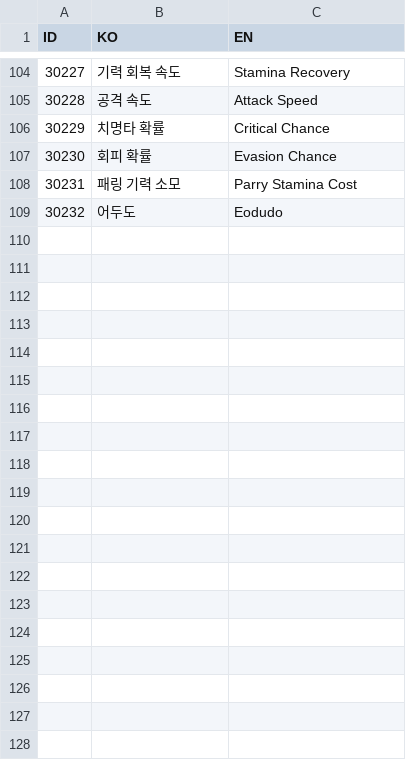
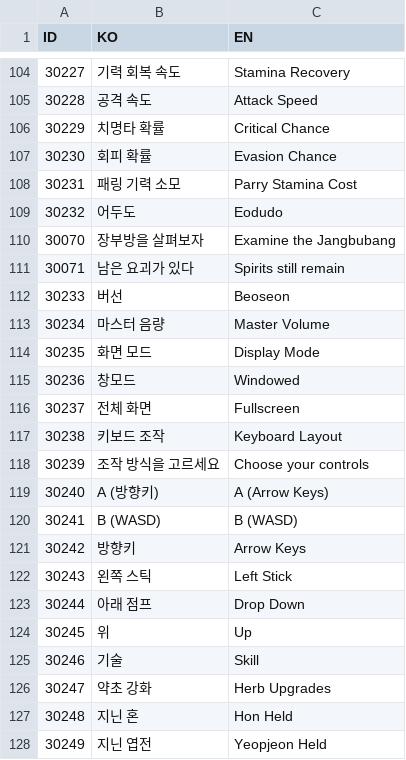
Before and after one commit to lkhwcf-arch/Human_Ghost-, a CSV file: Assets/Data/Csv/Language.csv, drawn as a sheet; only a part is shown, gaps mark what is left out; the diff covers the shown part only.

```diff
--- a/Assets/Data/Csv/Language.csv
+++ b/Assets/Data/Csv/Language.csv
@@ -109 +109,20 @@ ID,KO,EN
 30232,어두도,Eodudo
+30070,장부방을 살펴보자,Examine the Jangbubang
+30071,남은 요괴가 있다,Spirits still remain
+30233,버선,Beoseon
+30234,마스터 음량,Master Volume
+30235,화면 모드,Display Mode
+30236,창모드,Windowed
+30237,전체 화면,Fullscreen
+30238,키보드 조작,Keyboard Layout
+30239,조작 방식을 고르세요,Choose your controls
+30240,A (방향키),A (Arrow Keys)
+30241,B (WASD),B (WASD)
+30242,방향키,Arrow Keys
+30243,왼쪽 스틱,Left Stick
+30244,아래 점프,Drop Down
+30245,위,Up
+30246,기술,Skill
+30247,약초 강화,Herb Upgrades
+30248,지닌 혼,Hon Held
+30249,지닌 엽전,Yeopjeon Held
```
Also changed, not shown: 13 added rows and 2 edited cells elsewhere in this file, 19 other files.
